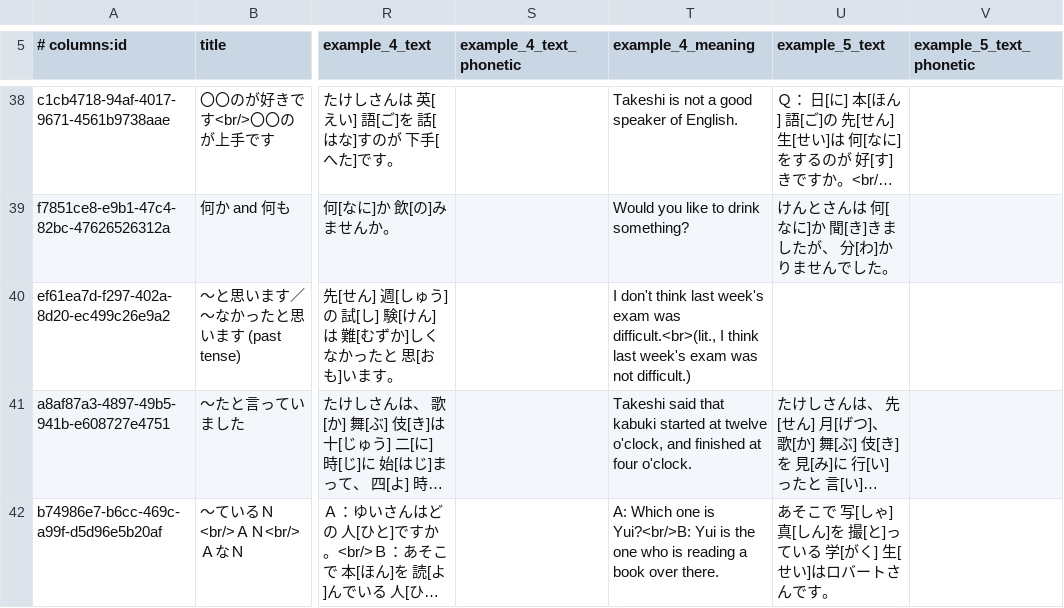
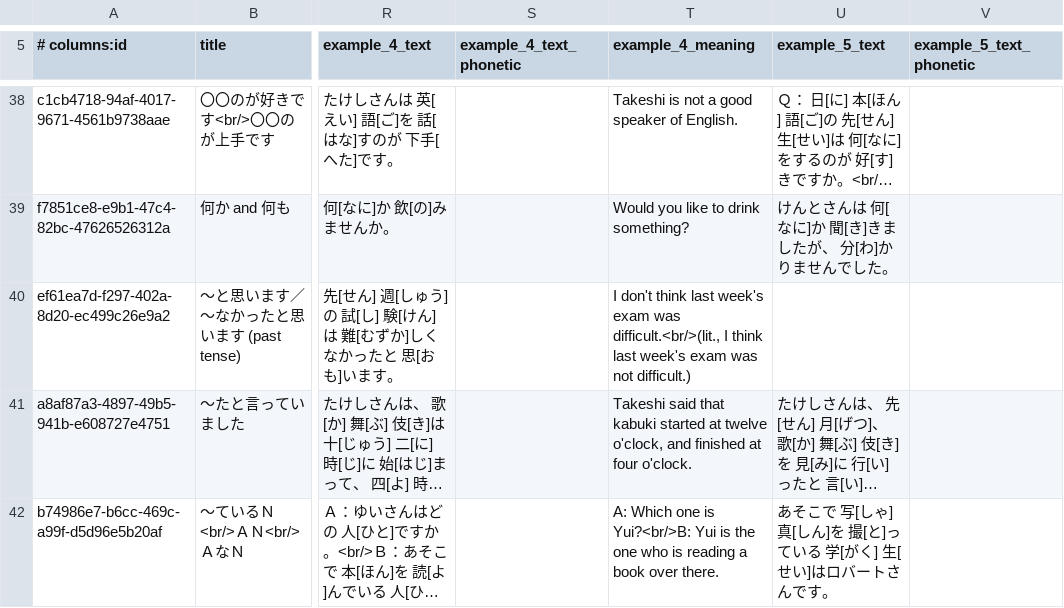
Before and after one commit to paploo/goi, a CSV file: files/grammar/anki.csv, drawn as a sheet; only a part is shown, gaps mark what is left out; long unchanged cells end in …; the diff covers the shown part only; the diff names each change by its address in the sheet, - before the commit and + after, or states it on an @@ line.

```diff
--- a/files/grammar/anki.csv
+++ b/files/grammar/anki.csv
-T40 (example_4_meaning): …exam was difficult.<br>(lit., I think…
+T40 (example_4_meaning): …exam was difficult.<br/>(lit., I think…
```
Also changed, not shown: 1 added row and 2 edited cells elsewhere in this file, 2 other files.
